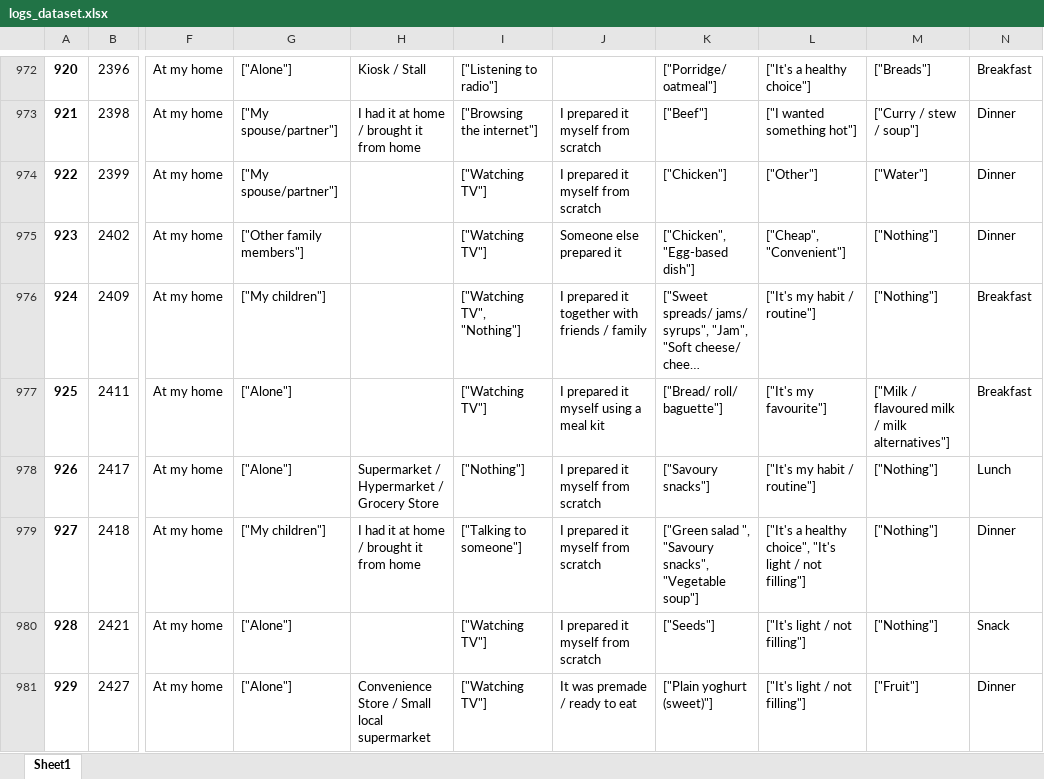
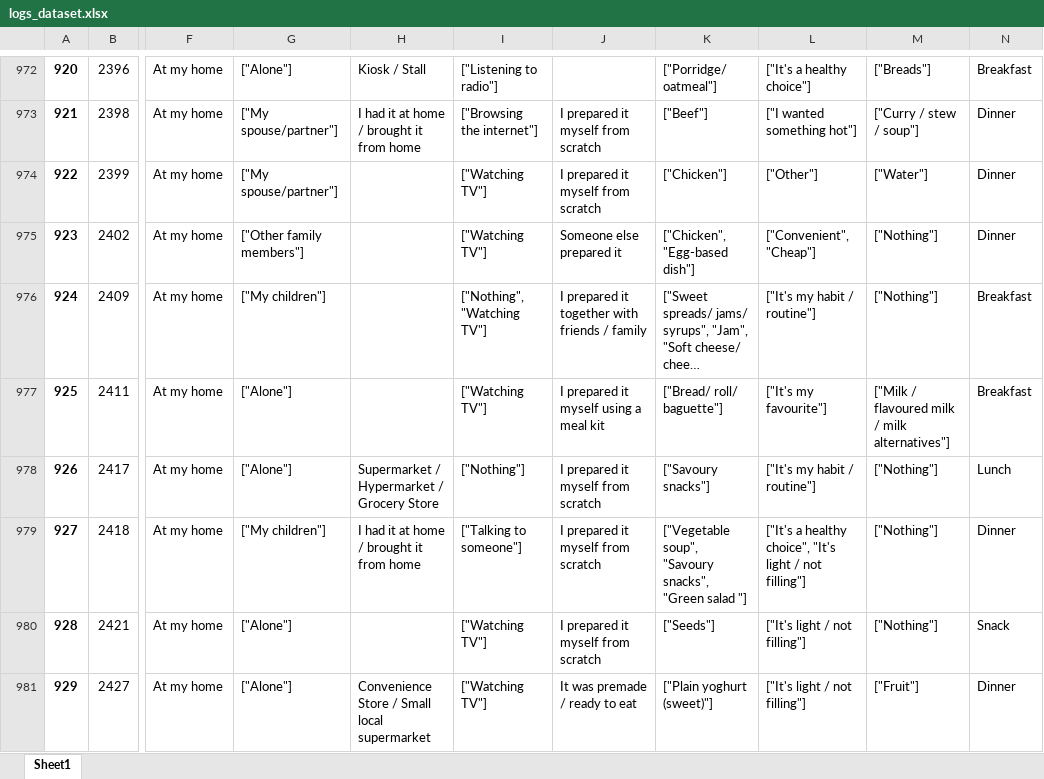
Before and after one commit to osdiego/bees_assessment, an Excel workbook: task_3/output/logs_dataset.xlsx, sheet Sheet1, drawn as a sheet; only a part is shown, gaps mark what is left out; long unchanged cells end in …; values as stored, in another font and other column widths than the file's, no borders; the diff covers the shown part only; the diff names each change by its address in the sheet, - before the commit and + after, or states it on an @@ line.

```diff
--- a/task_3/output/logs_dataset.xlsx (sheet Sheet1)
+++ b/task_3/output/logs_dataset.xlsx (sheet Sheet1)
-L975: ["Cheap", "Convenient"]
+L975: ["Convenient", "Cheap"]
-I976: ["Watching TV", "Nothing"]
+I976: ["Nothing", "Watching TV"]
-K979: ["Green salad ", "Savoury snacks", "Vegetable soup"]
+K979: ["Vegetable soup", "Savoury snacks", "Green salad "]
```
Also changed, not shown: 643 edited cells elsewhere in this sheet, task_3/output/background_dataset.xlsx, 1 other file.
